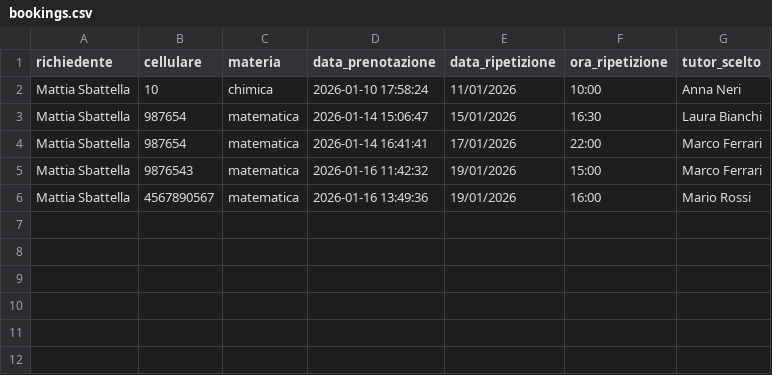
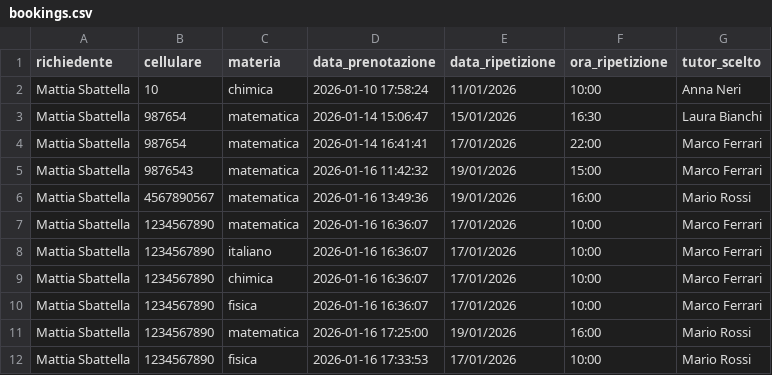
Before and after one commit to SbattellaMattia/SchoolTutoring-RasaChatbot, a CSV file: actions/csv/bookings.csv, drawn as a sheet; the diff names each change by its address in the sheet, - before the commit and + after, or states it on an @@ line.

```diff
--- a/actions/csv/bookings.csv
+++ b/actions/csv/bookings.csv
+row 7: Mattia Sbattella | 1234567890 | matematica | 2026-01-16 16:36:07 | 17/01/2026 | 10:00 | Marco Ferrari
+row 8: Mattia Sbattella | 1234567890 | italiano | 2026-01-16 16:36:07 | 17/01/2026 | 10:00 | Marco Ferrari
+row 9: Mattia Sbattella | 1234567890 | chimica | 2026-01-16 16:36:07 | 17/01/2026 | 10:00 | Marco Ferrari
+row 10: Mattia Sbattella | 1234567890 | fisica | 2026-01-16 16:36:07 | 17/01/2026 | 10:00 | Marco Ferrari
+row 11: Mattia Sbattella | 1234567890 | matematica | 2026-01-16 17:25:00 | 19/01/2026 | 16:00 | Mario Rossi
+row 12: Mattia Sbattella | 1234567890 | fisica | 2026-01-16 17:33:53 | 17/01/2026 | 10:00 | Mario Rossi
```
Also changed, not shown: actions/csv/tutor.csv, 8 other files.
